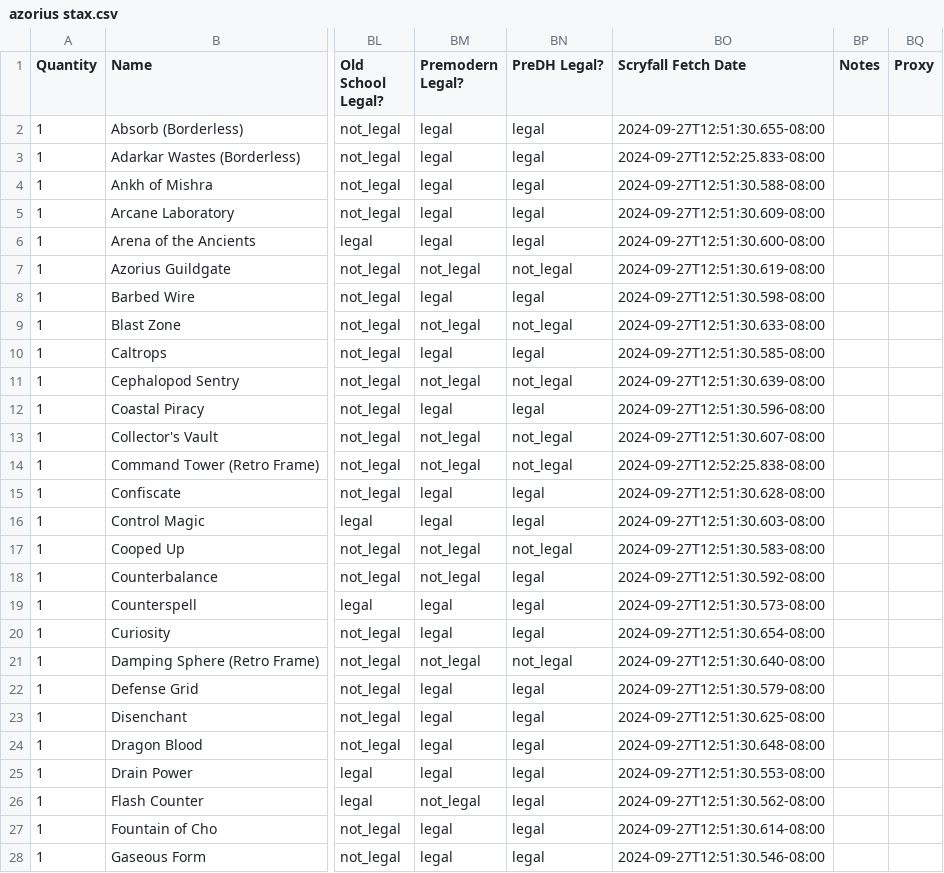
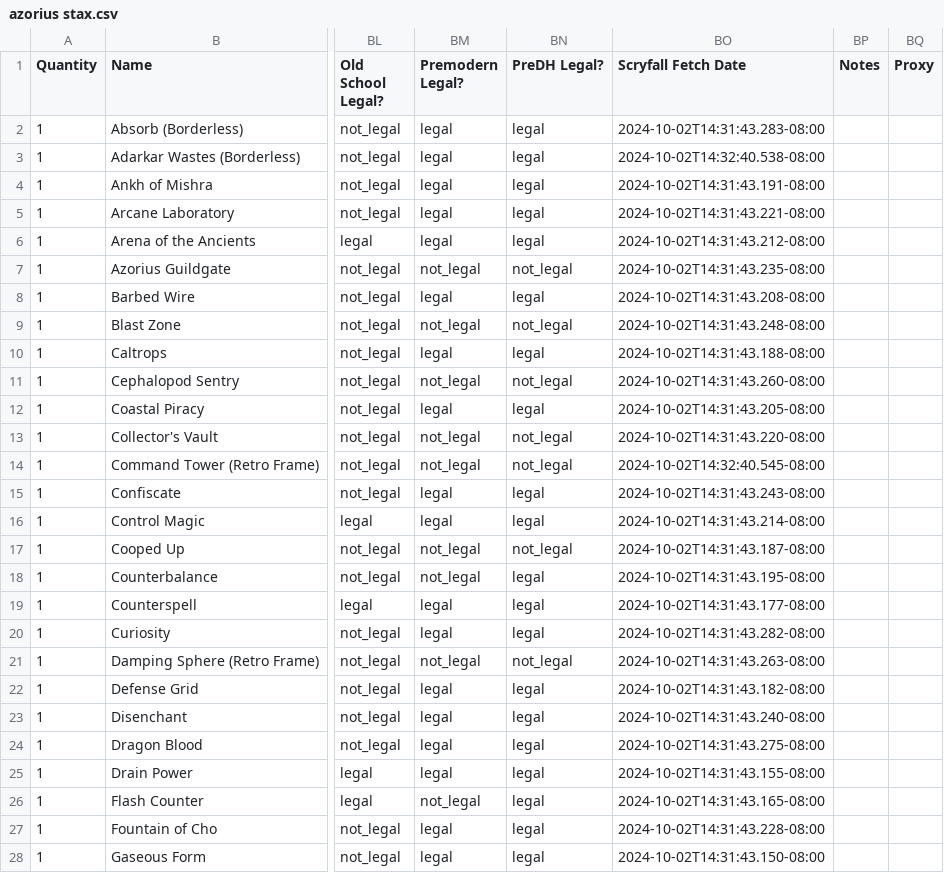
Before and after one commit to armcknight/mtg, a CSV file: collection/decks/azorius stax.csv, drawn as a sheet; only a part is shown, gaps mark what is left out; the diff covers the shown part only; the diff names each change by its address in the sheet, - before the commit and + after, or states it on an @@ line.

```diff
--- a/collection/decks/azorius stax.csv
+++ b/collection/decks/azorius stax.csv
-BO2 (Scryfall Fetch Date): 2024-09-27T12:51:30.655-08:00
+BO2 (Scryfall Fetch Date): 2024-10-02T14:31:43.283-08:00
-BO3 (Scryfall Fetch Date): 2024-09-27T12:52:25.833-08:00
+BO3 (Scryfall Fetch Date): 2024-10-02T14:32:40.538-08:00
-BO4 (Scryfall Fetch Date): 2024-09-27T12:51:30.588-08:00
+BO4 (Scryfall Fetch Date): 2024-10-02T14:31:43.191-08:00
-BO5 (Scryfall Fetch Date): 2024-09-27T12:51:30.609-08:00
+BO5 (Scryfall Fetch Date): 2024-10-02T14:31:43.221-08:00
-BO6 (Scryfall Fetch Date): 2024-09-27T12:51:30.600-08:00
+BO6 (Scryfall Fetch Date): 2024-10-02T14:31:43.212-08:00
-BO7 (Scryfall Fetch Date): 2024-09-27T12:51:30.619-08:00
+BO7 (Scryfall Fetch Date): 2024-10-02T14:31:43.235-08:00
-BO8 (Scryfall Fetch Date): 2024-09-27T12:51:30.598-08:00
+BO8 (Scryfall Fetch Date): 2024-10-02T14:31:43.208-08:00
-BO9 (Scryfall Fetch Date): 2024-09-27T12:51:30.633-08:00
+BO9 (Scryfall Fetch Date): 2024-10-02T14:31:43.248-08:00
-BO10 (Scryfall Fetch Date): 2024-09-27T12:51:30.585-08:00
+BO10 (Scryfall Fetch Date): 2024-10-02T14:31:43.188-08:00
-BO11 (Scryfall Fetch Date): 2024-09-27T12:51:30.639-08:00
+BO11 (Scryfall Fetch Date): 2024-10-02T14:31:43.260-08:00
-BO12 (Scryfall Fetch Date): 2024-09-27T12:51:30.596-08:00
+BO12 (Scryfall Fetch Date): 2024-10-02T14:31:43.205-08:00
-BO13 (Scryfall Fetch Date): 2024-09-27T12:51:30.607-08:00
+BO13 (Scryfall Fetch Date): 2024-10-02T14:31:43.220-08:00
-BO14 (Scryfall Fetch Date): 2024-09-27T12:52:25.838-08:00
+BO14 (Scryfall Fetch Date): 2024-10-02T14:32:40.545-08:00
-BO15 (Scryfall Fetch Date): 2024-09-27T12:51:30.628-08:00
+BO15 (Scryfall Fetch Date): 2024-10-02T14:31:43.243-08:00
-BO16 (Scryfall Fetch Date): 2024-09-27T12:51:30.603-08:00
+BO16 (Scryfall Fetch Date): 2024-10-02T14:31:43.214-08:00
-BO17 (Scryfall Fetch Date): 2024-09-27T12:51:30.583-08:00
+BO17 (Scryfall Fetch Date): 2024-10-02T14:31:43.187-08:00
-BO18 (Scryfall Fetch Date): 2024-09-27T12:51:30.592-08:00
+BO18 (Scryfall Fetch Date): 2024-10-02T14:31:43.195-08:00
-BO19 (Scryfall Fetch Date): 2024-09-27T12:51:30.573-08:00
+BO19 (Scryfall Fetch Date): 2024-10-02T14:31:43.177-08:00
-BO20 (Scryfall Fetch Date): 2024-09-27T12:51:30.654-08:00
+BO20 (Scryfall Fetch Date): 2024-10-02T14:31:43.282-08:00
-BO21 (Scryfall Fetch Date): 2024-09-27T12:51:30.640-08:00
+BO21 (Scryfall Fetch Date): 2024-10-02T14:31:43.263-08:00
-BO22 (Scryfall Fetch Date): 2024-09-27T12:51:30.579-08:00
+BO22 (Scryfall Fetch Date): 2024-10-02T14:31:43.182-08:00
-BO23 (Scryfall Fetch Date): 2024-09-27T12:51:30.625-08:00
+BO23 (Scryfall Fetch Date): 2024-10-02T14:31:43.240-08:00
-BO24 (Scryfall Fetch Date): 2024-09-27T12:51:30.648-08:00
+BO24 (Scryfall Fetch Date): 2024-10-02T14:31:43.275-08:00
-BO25 (Scryfall Fetch Date): 2024-09-27T12:51:30.553-08:00
+BO25 (Scryfall Fetch Date): 2024-10-02T14:31:43.155-08:00
-BO26 (Scryfall Fetch Date): 2024-09-27T12:51:30.562-08:00
+BO26 (Scryfall Fetch Date): 2024-10-02T14:31:43.165-08:00
-BO27 (Scryfall Fetch Date): 2024-09-27T12:51:30.614-08:00
+BO27 (Scryfall Fetch Date): 2024-10-02T14:31:43.228-08:00
-BO28 (Scryfall Fetch Date): 2024-09-27T12:51:30.546-08:00
+BO28 (Scryfall Fetch Date): 2024-10-02T14:31:43.150-08:00
```
Also changed, not shown: 58 edited cells elsewhere in this file, collection/decks/blast from the past.csv, collection/decks/creative energy.csv, 33 other files.
